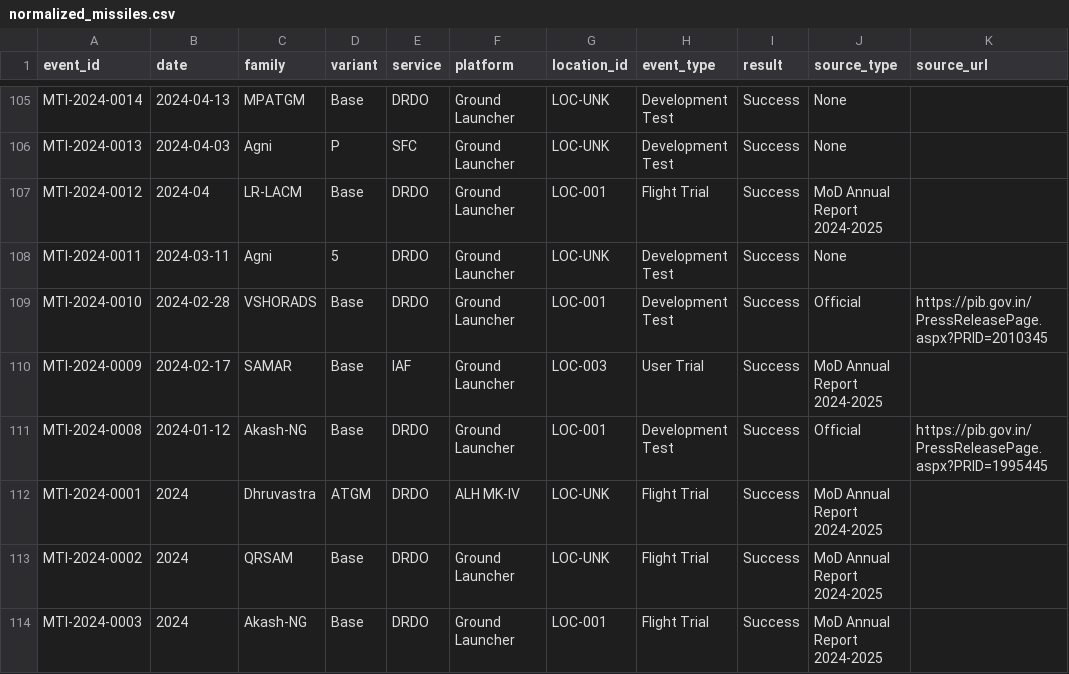
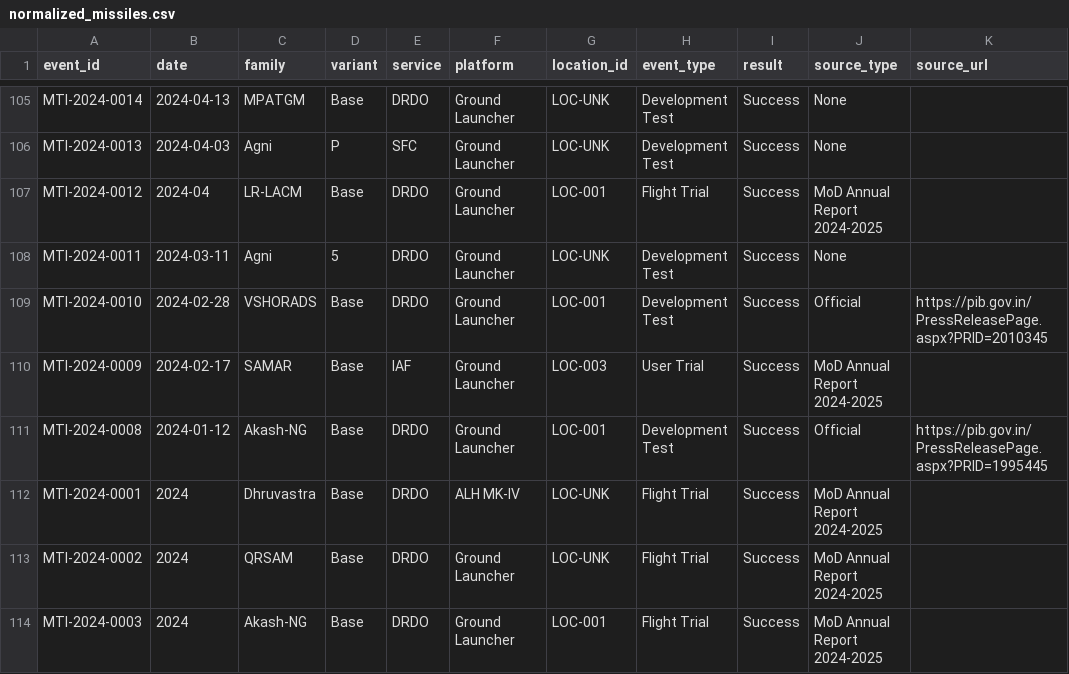
Before and after one commit to SIERRA711/indian-missile-test-tracker, a CSV file: normalized_missiles.csv, drawn as a sheet; only a part is shown, gaps mark what is left out; the diff names each change by its address in the sheet, - before the commit and + after, or states it on an @@ line.

Commit message:
fix: normalize Dhruvastra variant
- Changed variant of 2024 Dhruvastra test from ATGM to Base so it groups correctly under the 'Dhruvastra' name instead of 'Dhruvastra ATGM'.

```diff
--- a/normalized_missiles.csv
+++ b/normalized_missiles.csv
-D112 (variant): ATGM
+D112 (variant): Base
```
